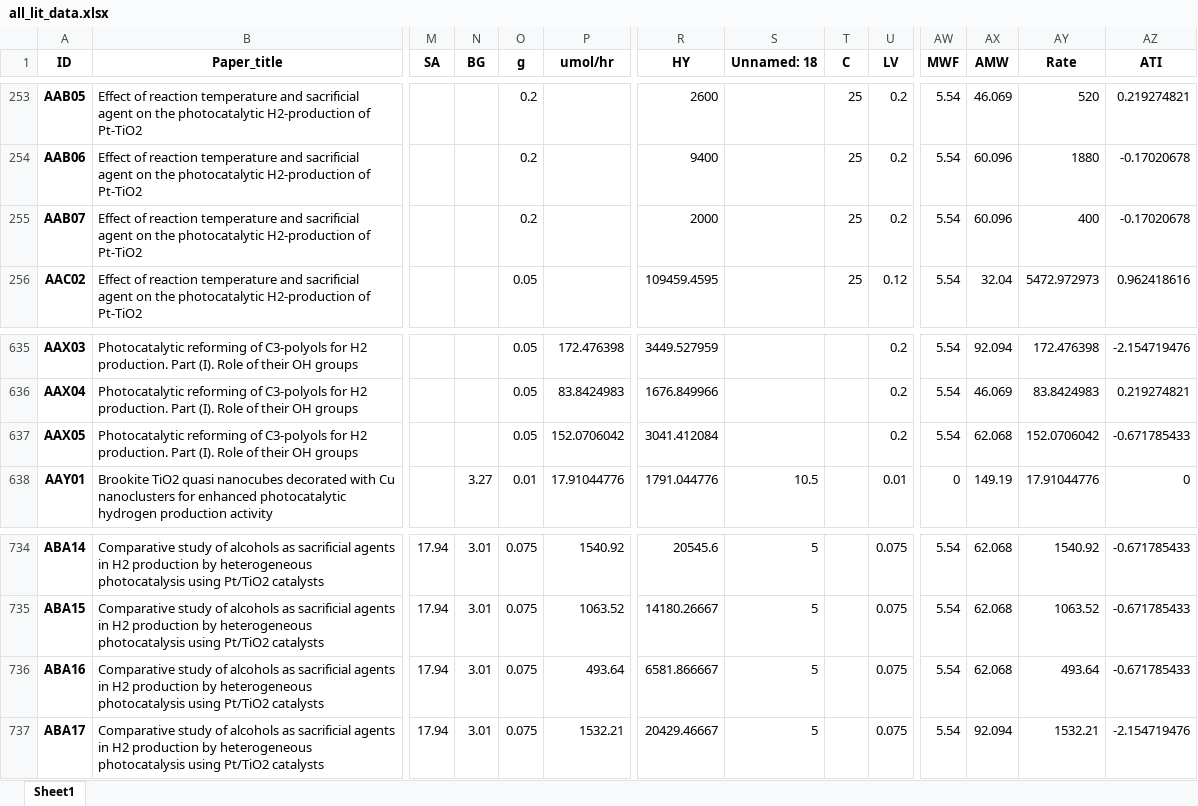
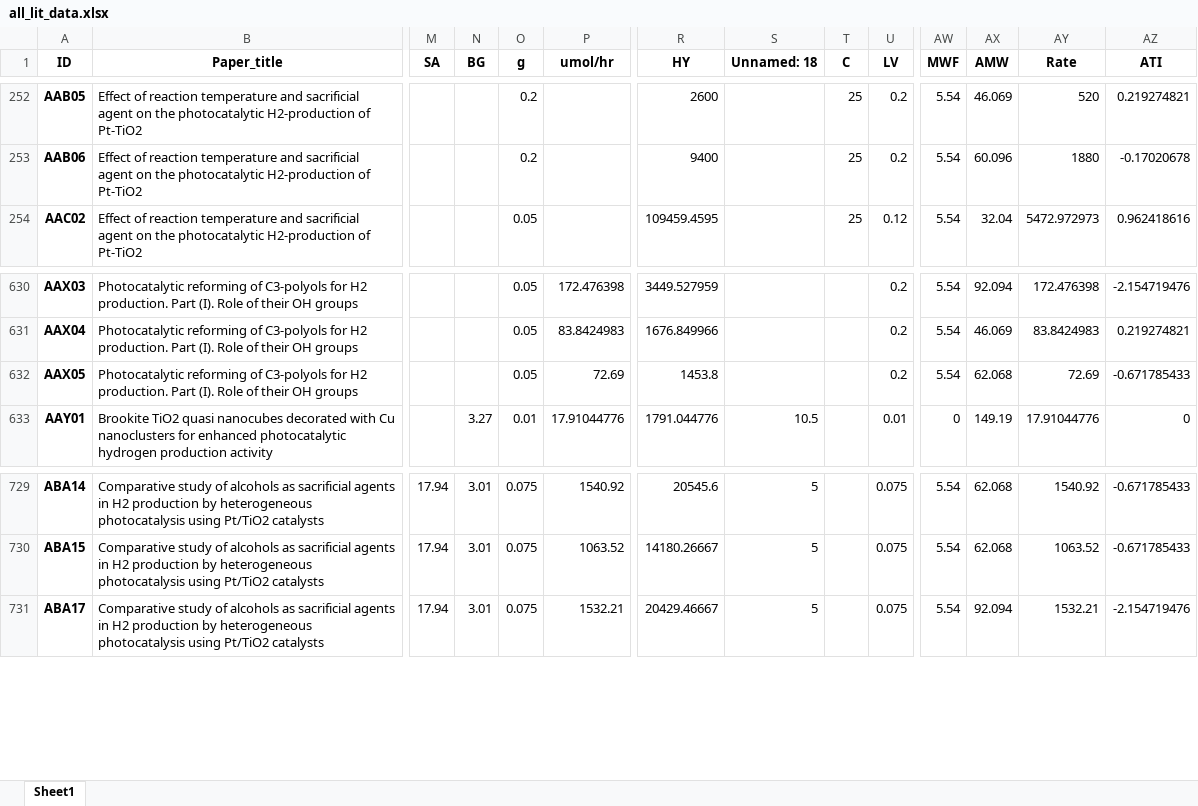
Before and after one commit to yousof96/ligh_intensity_paper, an Excel workbook: paper_data/all_lit_data.xlsx, sheet Sheet1, drawn as a sheet; only a part is shown, gaps mark what is left out; values as stored, in another font and other column widths than the file's, no borders; removed rows and columns are numbered as before the commit, all else as after; rows hold the shown columns only; the diff covers the shown part only; the diff names each change by its address in the sheet, - before the commit and + after, or states it on an @@ line.

```diff
--- a/paper_data/all_lit_data.xlsx (sheet Sheet1)
+++ b/paper_data/all_lit_data.xlsx (sheet Sheet1)
-row 255: AAB07 | Effect of reaction temperature and sacrificial agent on the photocatalytic H2-production of Pt-TiO2 |  |  | 0.2 |  | 2000 |  | 25 | 0.2 | 5.54 | 60.096 | 400 | -0.17020678
-P632 (umol/hr): 152.0706042
+P632 (umol/hr): 72.69
-R632 (HY): 3041.412084
+R632 (HY): 1453.8
-AY632 (Rate): 152.0706042
+AY632 (Rate): 72.69
-row 736: ABA16 | Comparative study of alcohols as sacrificial agents in H2 production by heterogeneous photocatalysis using Pt/TiO2 catalysts | 17.94 | 3.01 | 0.075 | 493.64 | 6581.866667 | 5 |  | 0.075 | 5.54 | 62.068 | 493.64 | -0.671785433
```
Also changed, not shown: 5 removed rows and 4 edited cells elsewhere in this sheet, paper_data/ATI_engineered_features.xlsx, paper_data/main_model_predictions_data.xlsx, 12 other files.
